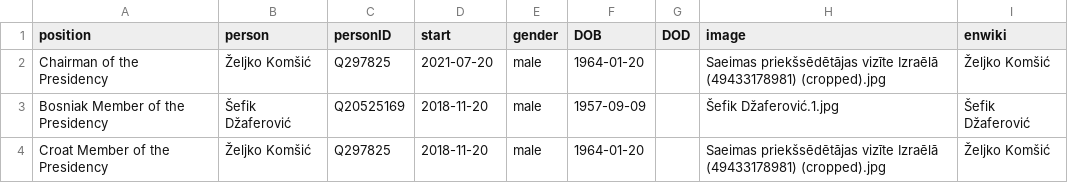
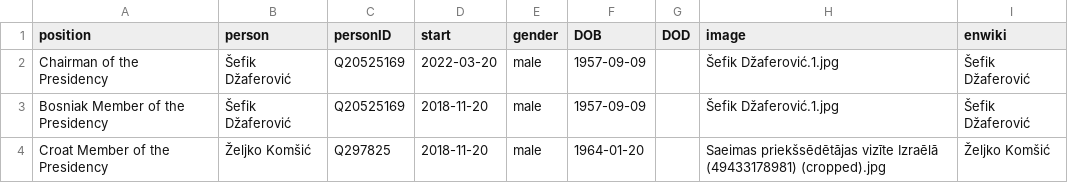
Before and after one commit to every-politician-scrapers/bosnia-herzegovina-ministers, a CSV file: html/current.csv, drawn as a sheet; only a part is shown.

```diff
--- a/html/current.csv
+++ b/html/current.csv
@@ -1,3 +1,3 @@
 position,person,personID,start,gender,DOB,DOD,image,enwiki
-Chairman of the Presidency,Željko Komšić,Q297825,2021-07-20,male,1964-01-20,,Saeimas priekšsēdētājas vizīte Izraēlā (49433178981) (cropped).jpg,Željko Komšić
+Chairman of the Presidency,Šefik Džaferović,Q20525169,2022-03-20,male,1957-09-09,,Šefik Džaferović.1.jpg,Šefik Džaferović
 Bosniak Member of the Presidency,Šefik Džaferović,Q20525169,2018-11-20,male,1957-09-09,,Šefik Džaferović.1.jpg,Šefik Džaferović
```
Also changed, not shown: html/holders21.csv, 1 other file.
